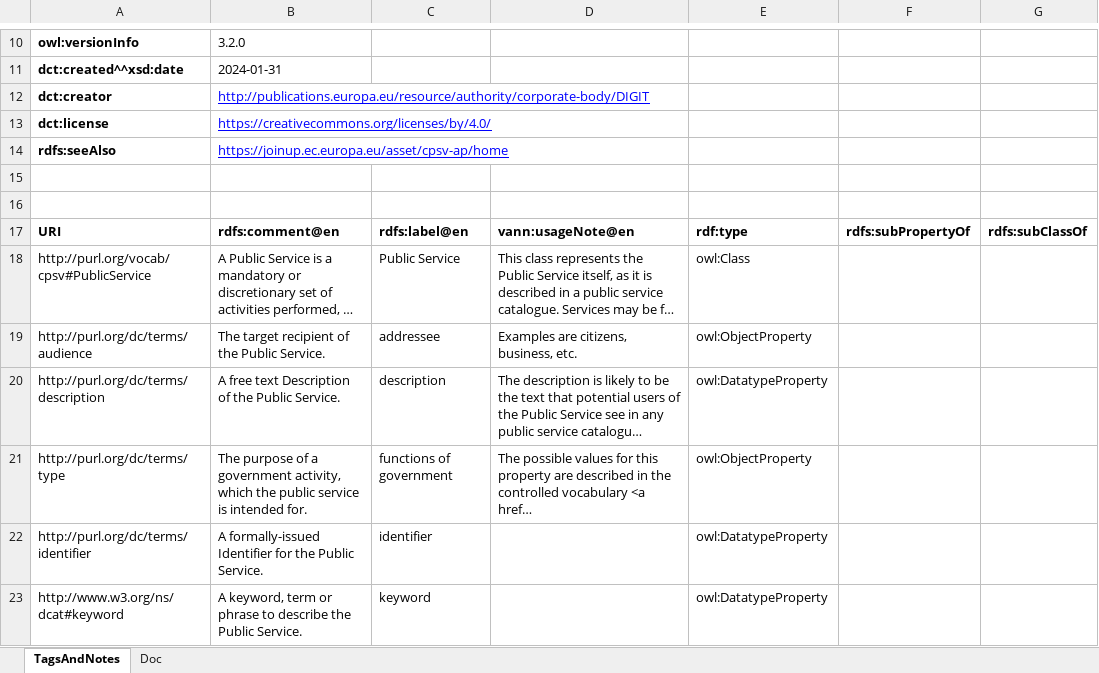
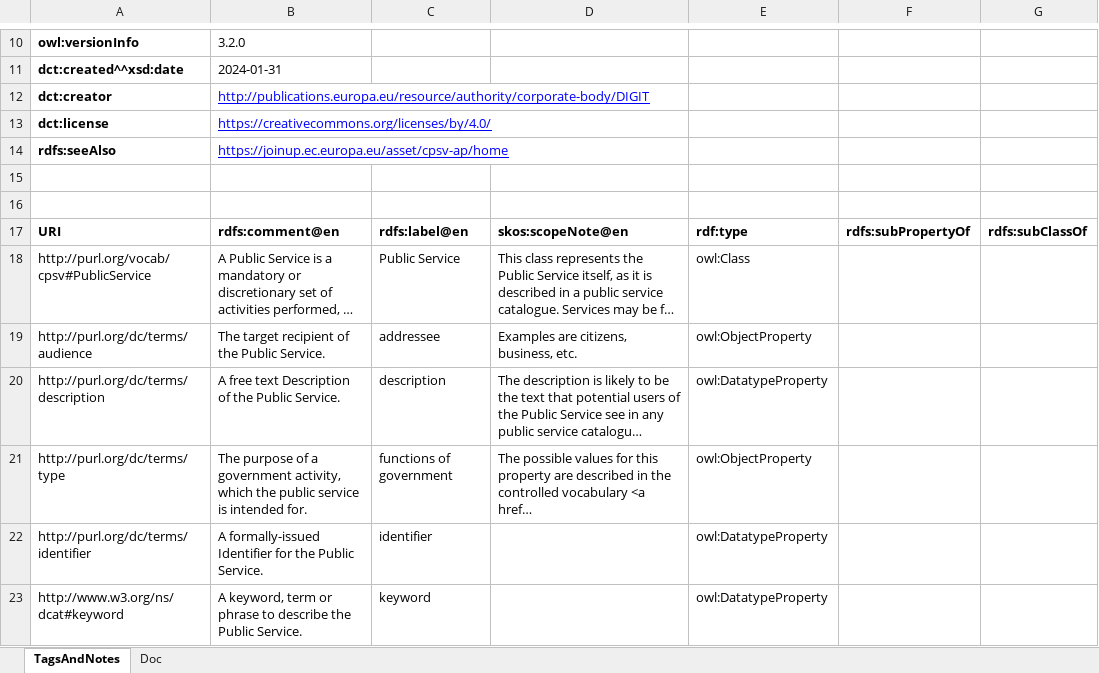
Before and after one commit to SEMICeu/CPSV-AP, an Excel workbook: releases/3.2.0/rdf/cpsv-ap.xlsx, sheet TagsAndNotes, drawn as a sheet; only a part is shown, gaps mark what is left out; long unchanged cells end in …; values as stored, in another font and other column widths than the file's, no borders; the diff names each change by its address in the sheet, - before the commit and + after, or states it on an @@ line.

Commit message:
change skos:scopeNote

```diff
--- a/releases/3.2.0/rdf/cpsv-ap.xlsx (sheet TagsAndNotes)
+++ b/releases/3.2.0/rdf/cpsv-ap.xlsx (sheet TagsAndNotes)
-D17: vann:usageNote@en
+D17: skos:scopeNote@en
```
Also changed, not shown: 1 other file.
